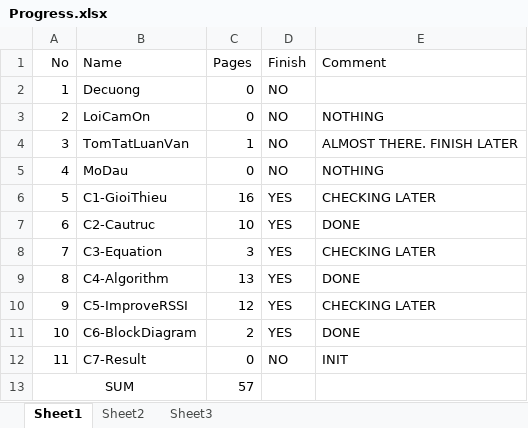
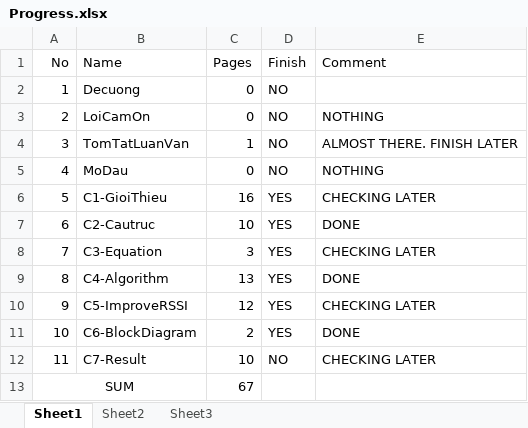
Before and after one commit to letruongthanh24103698/luanvanword, an Excel workbook: Progress.xlsx, sheet Sheet1, drawn as a sheet; values as stored, in another font and other column widths than the file's, no borders; the diff names each change by its address in the sheet, - before the commit and + after, or states it on an @@ line.

```diff
--- a/Progress.xlsx (sheet Sheet1)
+++ b/Progress.xlsx (sheet Sheet1)
-C12 (Pages): 0
+C12 (Pages): 10
-E12 (Comment): INIT
+E12 (Comment): CHECKING LATER
-C13 (Pages): 57
+C13 (Pages): 67
```
Also changed, not shown: 46 other files.
